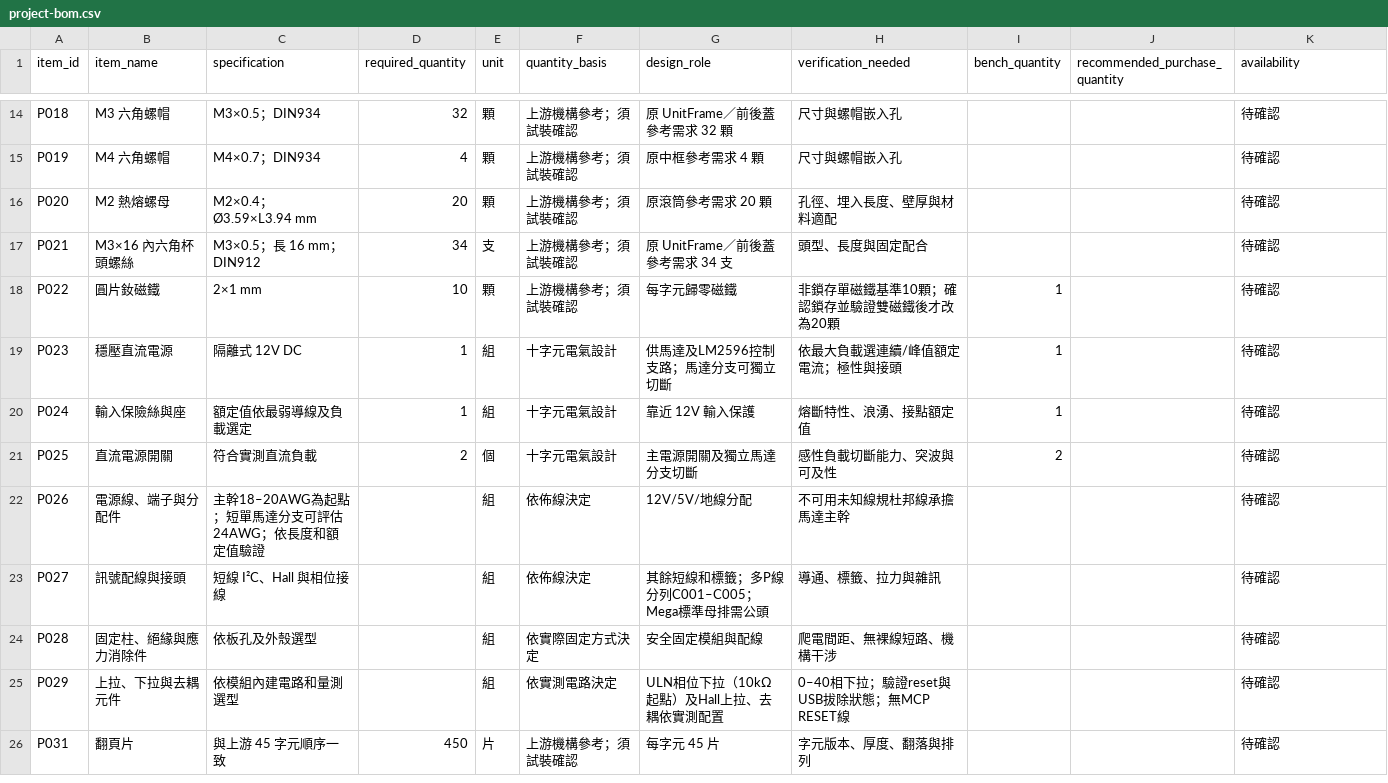
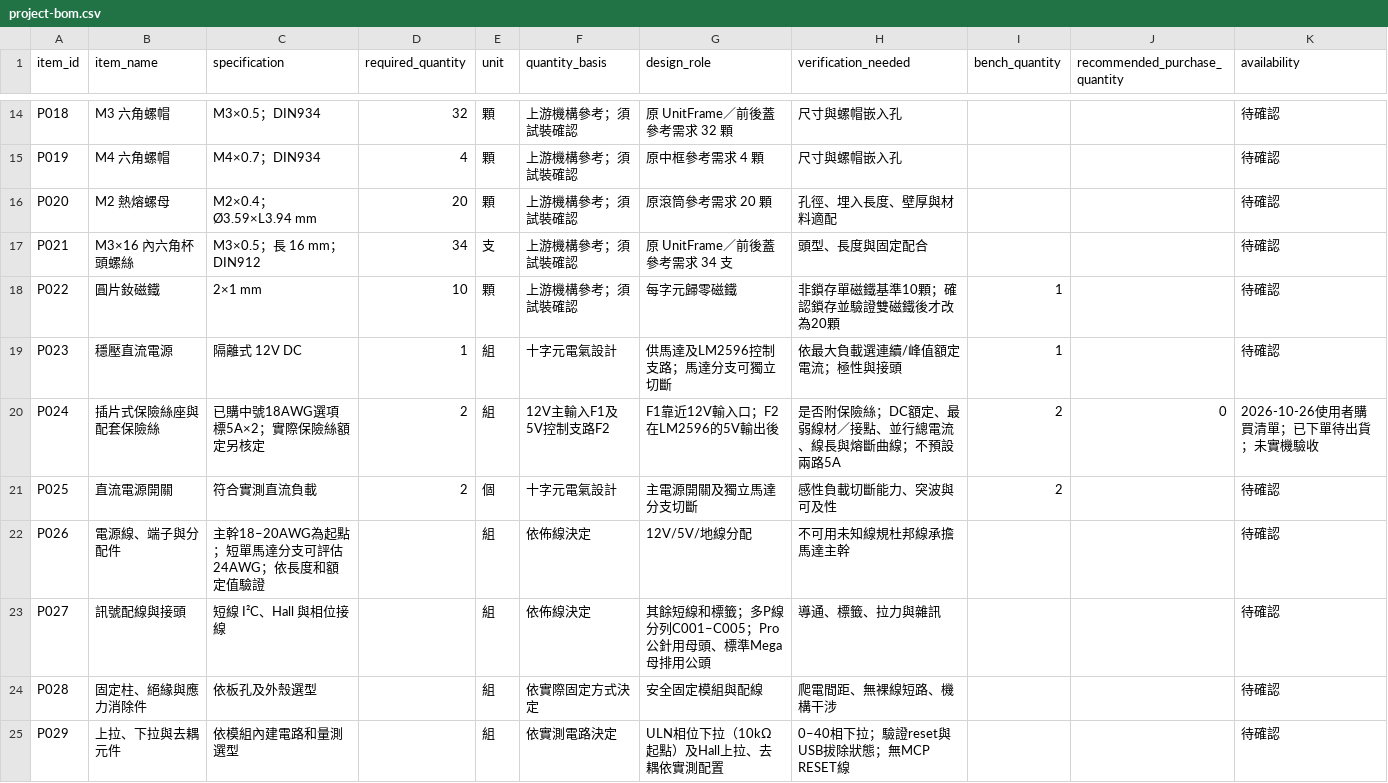
Before and after one commit to zx90316/split-flap, a CSV file: hardware/project-bom.csv, drawn as a sheet; only a part is shown, gaps mark what is left out; the shorter side is filled out with more unchanged rows; the diff covers the shown part only.

```diff
--- a/hardware/project-bom.csv
+++ b/hardware/project-bom.csv
@@ -19,6 +19,6 @@ P022,圓片釹磁鐵,2×1 mm,10,顆,上游機構參考；須試裝確認,每字
 P023,穩壓直流電源,隔離式 12V DC,1,組,十字元電氣設計,供馬達及LM2596控制支路；馬達分支可獨立切斷,依最大負載選連續/峰值額定電流；極性與接頭,1,,待確認
-P024,輸入保險絲與座,額定值依最弱導線及負載選定,1,組,十字元電氣設計,靠近 12V 輸入保護,熔斷特性、浪湧、接點額定值,1,,待確認
+P024,插片式保險絲座與配套保險絲,已購中號18AWG選項標5A×2；實際保險絲額定另核定,2,組,12V主輸入F1及5V控制支路F2,F1靠近12V輸入口；F2在LM2596的5V輸出後,是否附保險絲；DC額定、最弱線材／接點、並行總電流、線長與熔斷曲線；不預設兩路5A,2,0,2026-10-26使用者購買清單；已下單待出貨；未實機驗收
 P025,直流電源開關,符合實測直流負載,2,個,十字元電氣設計,主電源開關及獨立馬達分支切斷,感性負載切斷能力、突波與可及性,2,,待確認
 P026,電源線、端子與分配件,主幹18–20AWG為起點；短單馬達分支可評估24AWG；依長度和額定值驗證,,組,依佈線決定,12V/5V/地線分配,不可用未知線規杜邦線承擔馬達主幹,,,待確認
-P027,訊號配線與接頭,短線 I²C、Hall 與相位接線,,組,依佈線決定,其餘短線和標籤；多P線分列C001–C005；Mega標準母排需公頭,導通、標籤、拉力與雜訊,,,待確認
+P027,訊號配線與接頭,短線 I²C、Hall 與相位接線,,組,依佈線決定,其餘短線和標籤；多P線分列C001–C005；Pro公針用母頭、標準Mega母排用公頭,導通、標籤、拉力與雜訊,,,待確認
 P028,固定柱、絕緣與應力消除件,依板孔及外殼選型,,組,依實際固定方式決定,安全固定模組與配線,爬電間距、無裸線短路、機構干涉,,,待確認
```
Also changed, not shown: 7 added rows and 26 edited cells elsewhere in this file, hardware/optional-parts.csv, 34 other files.
